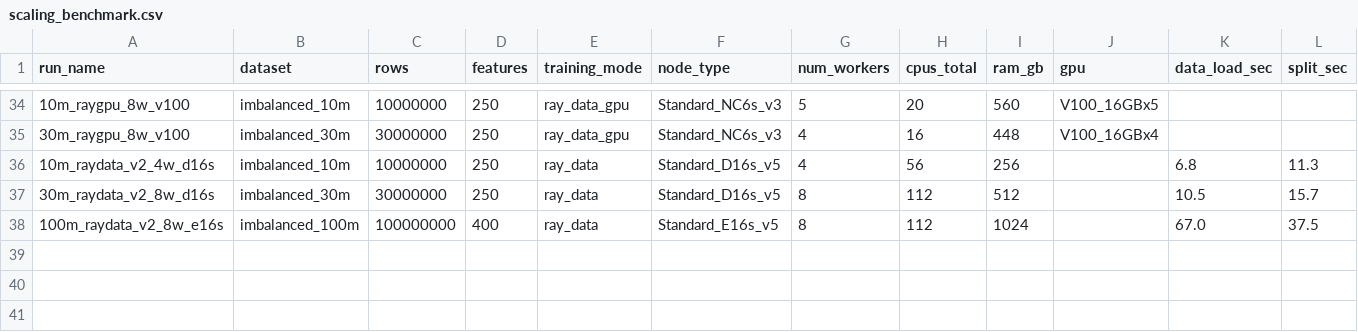
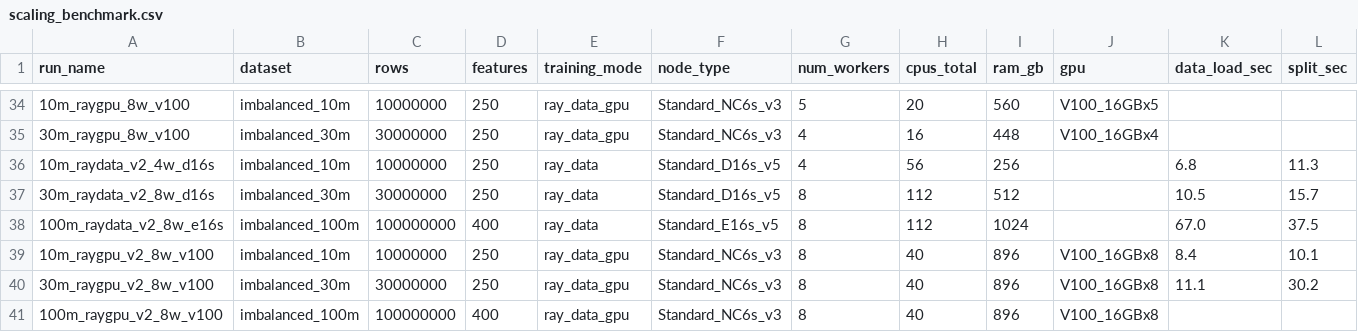
Before and after one commit to Data-drone/Scaling_ML_on_db, a CSV file: results/scaling_benchmark.csv, drawn as a sheet; only a part is shown, gaps mark what is left out; rows hold the shown columns only; the diff names each change by its address in the sheet, - before the commit and + after, or states it on an @@ line.

```diff
--- a/results/scaling_benchmark.csv
+++ b/results/scaling_benchmark.csv
+row 39: 10m_raygpu_v2_8w_v100 | imbalanced_10m | 10000000 | 250 | ray_data_gpu | Standard_NC6s_v3 | 8 | 40 | 896 | V100_16GBx8 | 8.4 | 10.1
+row 40: 30m_raygpu_v2_8w_v100 | imbalanced_30m | 30000000 | 250 | ray_data_gpu | Standard_NC6s_v3 | 8 | 40 | 896 | V100_16GBx8 | 11.1 | 30.2
+row 41: 100m_raygpu_v2_8w_v100 | imbalanced_100m | 100000000 | 400 | ray_data_gpu | Standard_NC6s_v3 | 8 | 40 | 896 | V100_16GBx8
```
Also changed, not shown: 2 other files.
